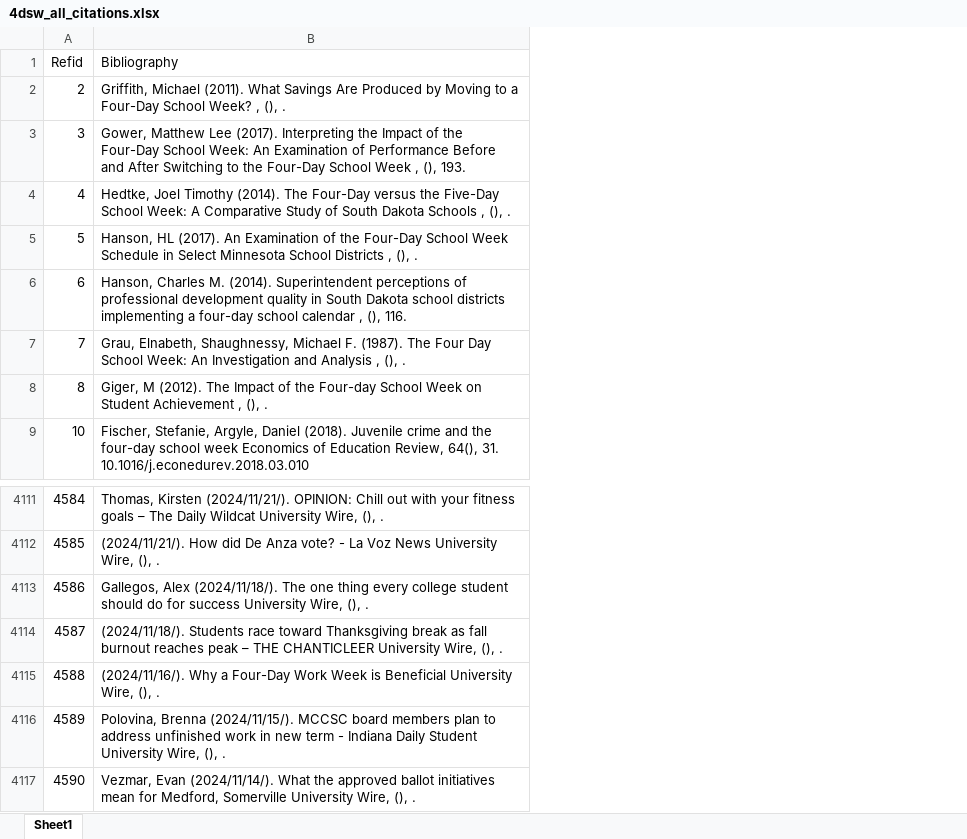
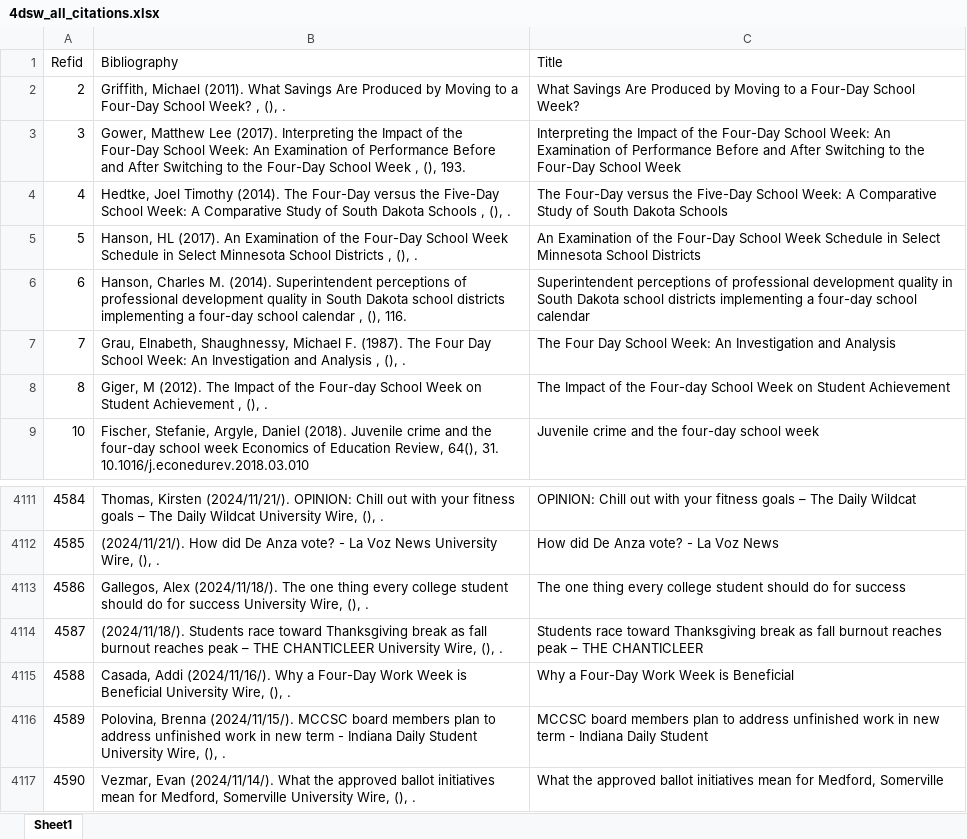
Before and after one commit to HEDCO-Institute/4DSW_Scoping_Review, an Excel workbook: data/4dsw_all_citations.xlsx, sheet Sheet1, drawn as a sheet; only a part is shown, gaps mark what is left out; values as stored, in another font and other column widths than the file's, no borders; the diff covers the shown part only; the diff names each change by its address in the sheet, - before the commit and + after, or states it on an @@ line.

```diff
--- a/data/4dsw_all_citations.xlsx (sheet Sheet1)
+++ b/data/4dsw_all_citations.xlsx (sheet Sheet1)
+column C (Title), rows 2-9: What Savings Are Produced by Moving to a Four-Day School Week? | Interpreting the Impact of the Four-Day School Week: An Examination of Performance Before and After Switching to the Four-Day School Week | The Four-Day versus the Five-Day School Week: A Comparative Study of South Dakota Schools | An Examination of the Four-Day School Week Schedule in Select Minnesota School Districts | Superintendent perceptions of professional development quality in South Dakota school districts implementing a four-day school calendar | The Four Day School Week: An Investigation and Analysis | The Impact of the Four-day School Week on Student Achievement | Juvenile crime and the four-day school week; rows 4111-4117: OPINION: Chill out with your fitness goals – The Daily Wildcat | How did De Anza vote? - La Voz News | The one thing every college student should do for success | Students race toward Thanksgiving break as fall burnout reaches peak – THE CHANTICLEER | Why a Four-Day Work Week is Beneficial | MCCSC board members plan to address unfinished work in new term - Indiana Daily Student | What the approved ballot initiatives mean for Medford, Somerville
-B4115 (Bibliography): (2024/11/16/). Why…
+B4115 (Bibliography): Casada, Addi (2024/11/16/). Why…
```
Also changed, not shown: 25 added rows elsewhere in this sheet, 7 other files.
